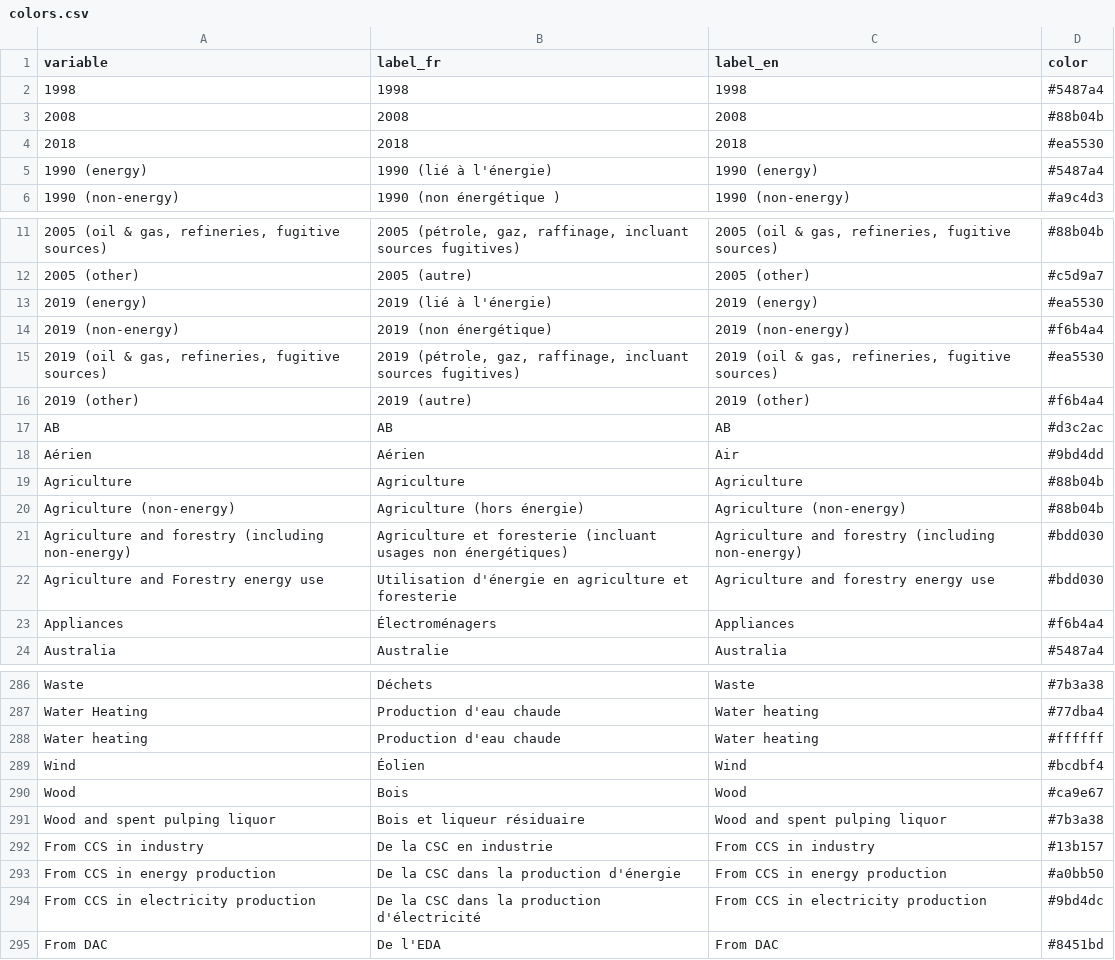
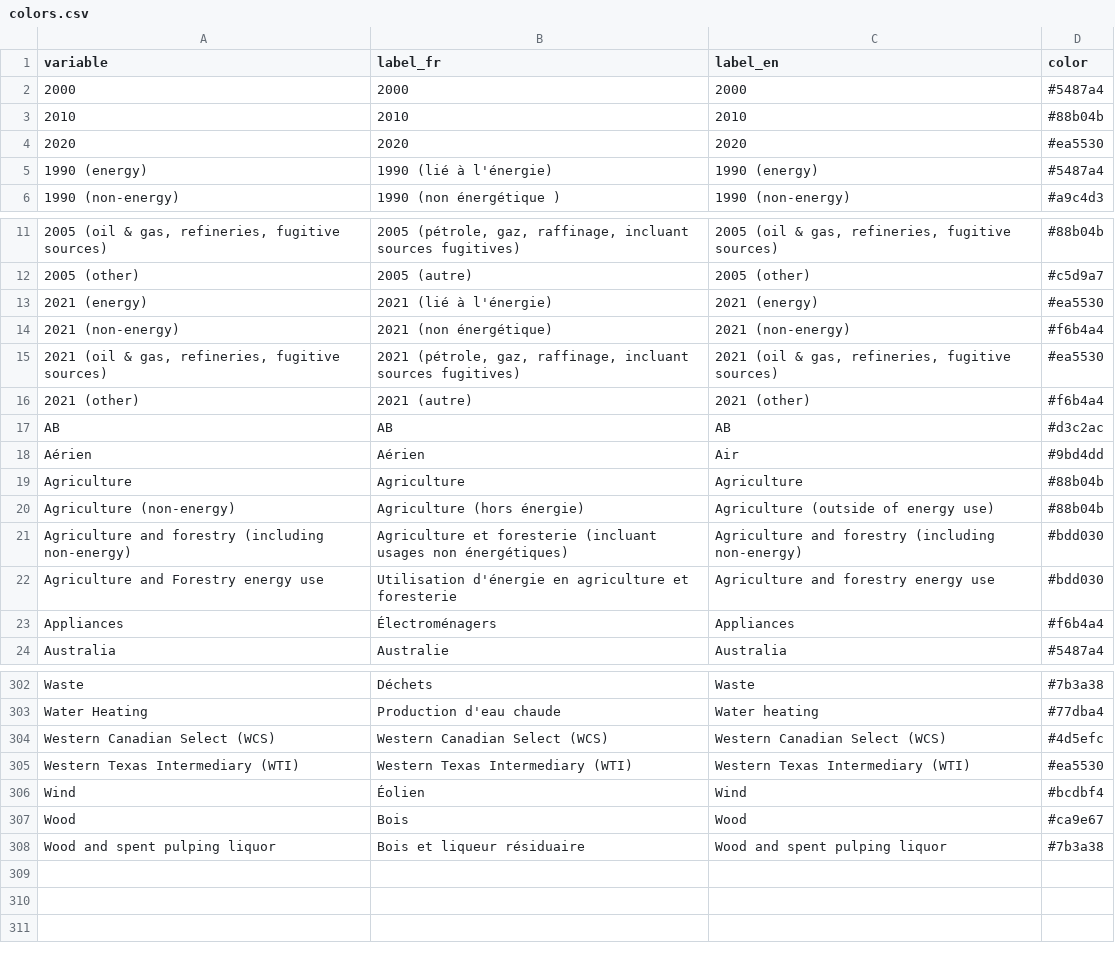
Before and after one commit to ikamyx/CanadianEnergyOutlook, a CSV file: data/colors.csv, drawn as a sheet; only a part is shown, gaps mark what is left out; the diff covers the shown part only.

Commit message:
Update colors.csv

```diff
--- a/data/colors.csv
+++ b/data/colors.csv
@@ -1,5 +1,5 @@
 variable,label_fr,label_en,color
-1998,1998,1998,#5487a4
-2008,2008,2008,#88b04b
-2018,2018,2018,#ea5530
+2000,2000,2000,#5487a4
+2010,2010,2010,#88b04b
+2020,2020,2020,#ea5530
 1990 (energy),1990 (lié à l'énergie),1990 (energy),#5487a4
@@ -12,6 +12,6 @@
 2005 (other),2005 (autre),2005 (other),#c5d9a7
-2019 (energy),2019 (lié à l'énergie),2019 (energy),#ea5530
-2019 (non-energy),2019 (non énergétique),2019 (non-energy),#f6b4a4
-"2019 (oil & gas, refineries, fugitive sources)","2019 (pétrole, gaz, raffinage, incluant sources fugitives)","2019 (oil & gas, refineries, fugitive sources)",#ea5530
-2019 (other),2019 (autre),2019 (other),#f6b4a4
+2021 (energy),2021 (lié à l'énergie),2021 (energy),#ea5530
+2021 (non-energy),2021 (non énergétique),2021 (non-energy),#f6b4a4
+"2021 (oil & gas, refineries, fugitive sources)","2021 (pétrole, gaz, raffinage, incluant sources fugitives)","2021 (oil & gas, refineries, fugitive sources)",#ea5530
+2021 (other),2021 (autre),2021 (other),#f6b4a4
 AB,AB,AB,#d3c2ac
@@ -19,3 +19,3 @@ Aérien,Aérien,Air,#9bd4dd
 Agriculture,Agriculture,Agriculture,#88b04b
-Agriculture (non-energy),Agriculture (hors énergie),Agriculture (non-energy),#88b04b
+Agriculture (non-energy),Agriculture (hors énergie),Agriculture (outside of energy use),#88b04b
 Agriculture and forestry (including non-energy),Agriculture et foresterie (incluant usages non énergétiques),Agriculture and forestry (including non-energy),#bdd030
@@ -287,3 +303,4 @@ Waste,Déchets,Waste,#7b3a38
 Water Heating,Production d'eau chaude,Water heating,#77dba4
-Water heating,Production d'eau chaude,Water heating,#ffffff
+Western Canadian Select (WCS),Western Canadian Select (WCS),Western Canadian Select (WCS),#4d5efc
+Western Texas Intermediary (WTI),Western Texas Intermediary (WTI),Western Texas Intermediary (WTI),#ea5530
 Wind,Éolien,Wind,#bcdbf4
@@ -291,5 +308 @@ Wood,Bois,Wood,#ca9e67
 Wood and spent pulping liquor,Bois et liqueur résiduaire,Wood and spent pulping liquor,#7b3a38
-From CCS in industry,De la CSC en industrie,From CCS in industry,#13b157
-From CCS in energy production,De la CSC dans la production d'énergie,From CCS in energy production,#a0bb50
-From CCS in electricity production,De la CSC dans la production d'électricité,From CCS in electricity production,#9bd4dc
-From DAC,De l'EDA,From DAC,#8451bd
```
Also changed, not shown: 12 added rows and 3 edited cells elsewhere in this file.
